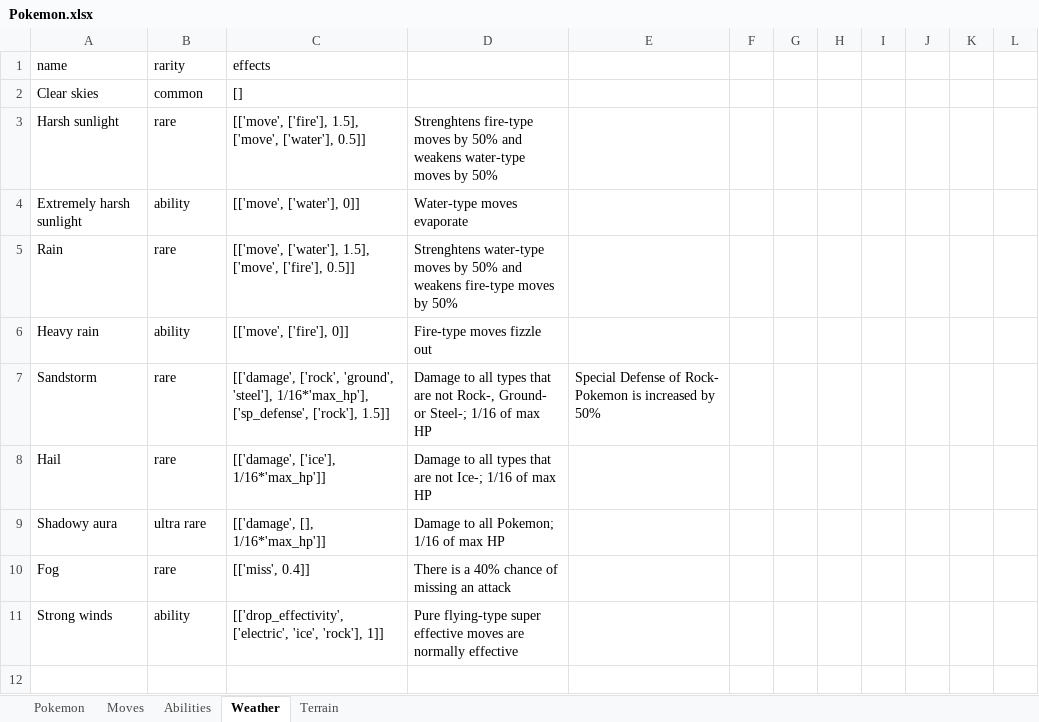
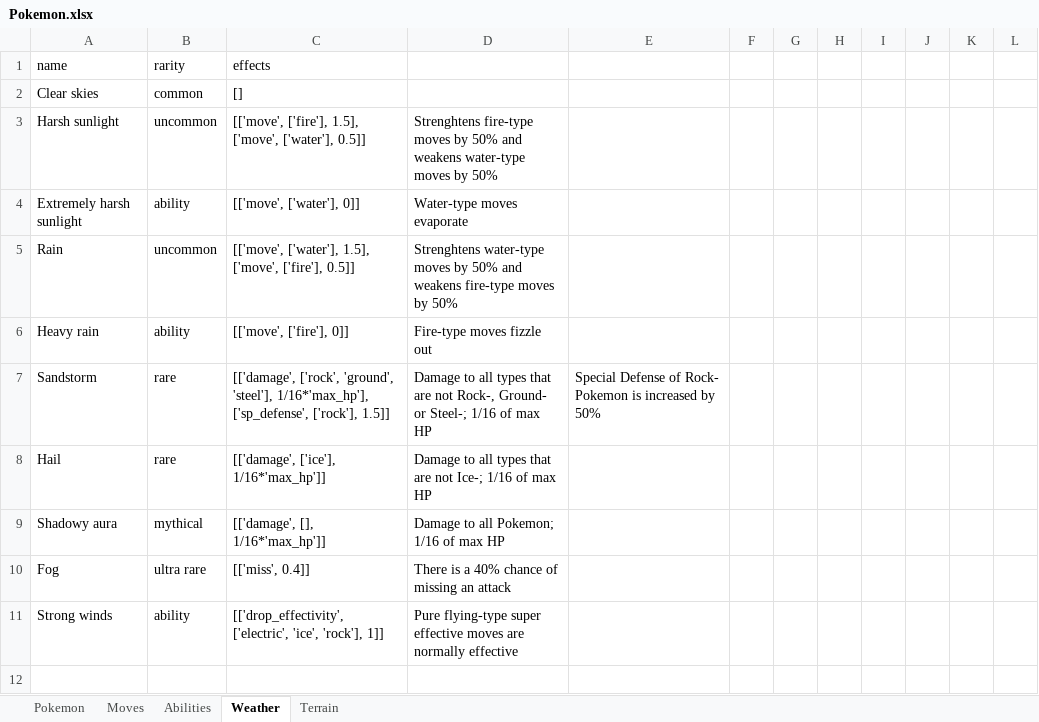
Before and after one commit to WorkingFen/PokeSquad, an Excel workbook: data/Pokemon.xlsx, sheet Weather, drawn as a sheet; only a part is shown; values as stored, in another font and other column widths than the file's, no borders; the diff names each change by its address in the sheet, - before the commit and + after, or states it on an @@ line.

```diff
--- a/data/Pokemon.xlsx (sheet Weather)
+++ b/data/Pokemon.xlsx (sheet Weather)
-B3 (rarity): rare
+B3 (rarity): uncommon
-B5 (rarity): rare
+B5 (rarity): uncommon
-B9 (rarity): ultra rare
+B9 (rarity): mythical
-B10 (rarity): rare
+B10 (rarity): ultra rare
```
Also changed, not shown: sheet Moves, sheet Abilities, sheet Pokemon, 35 other files.
